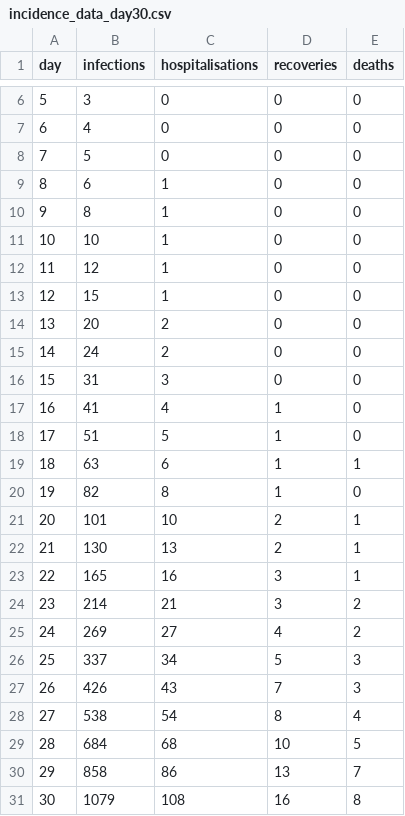
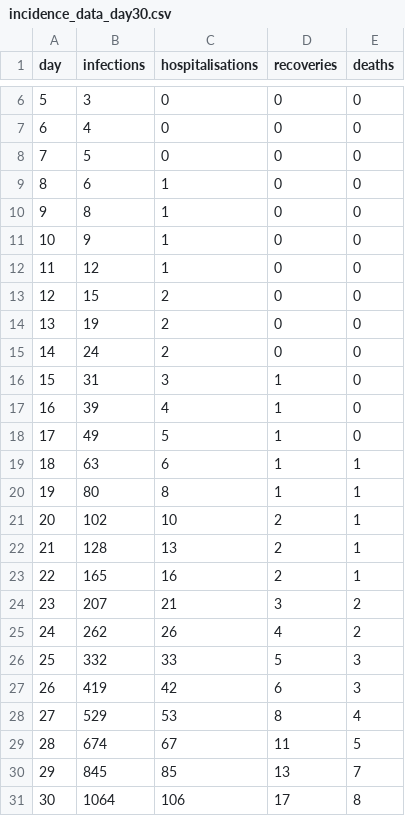
Before and after one commit to mrc-ide/wodin-quito-workshop, a CSV file: files/severity/incidence_data_day30.csv, drawn as a sheet; only a part is shown, gaps mark what is left out.

```diff
--- a/files/severity/incidence_data_day30.csv
+++ b/files/severity/incidence_data_day30.csv
@@ -10,22 +10,22 @@ day,infections,hospitalisations,recoveries,deaths
 9,8,1,0,0
-10,10,1,0,0
+10,9,1,0,0
 11,12,1,0,0
-12,15,1,0,0
-13,20,2,0,0
+12,15,2,0,0
+13,19,2,0,0
 14,24,2,0,0
-15,31,3,0,0
-16,41,4,1,0
-17,51,5,1,0
+15,31,3,1,0
+16,39,4,1,0
+17,49,5,1,0
 18,63,6,1,1
-19,82,8,1,0
-20,101,10,2,1
-21,130,13,2,1
-22,165,16,3,1
-23,214,21,3,2
-24,269,27,4,2
-25,337,34,5,3
-26,426,43,7,3
-27,538,54,8,4
-28,684,68,10,5
-29,858,86,13,7
-30,1079,108,16,8
+19,80,8,1,1
+20,102,10,2,1
+21,128,13,2,1
+22,165,16,2,1
+23,207,21,3,2
+24,262,26,4,2
+25,332,33,5,3
+26,419,42,6,3
+27,529,53,8,4
+28,674,67,11,5
+29,845,85,13,7
+30,1064,106,17,8
```
Also changed, not shown: files/severity/incidence_data.csv, 8 other files.
